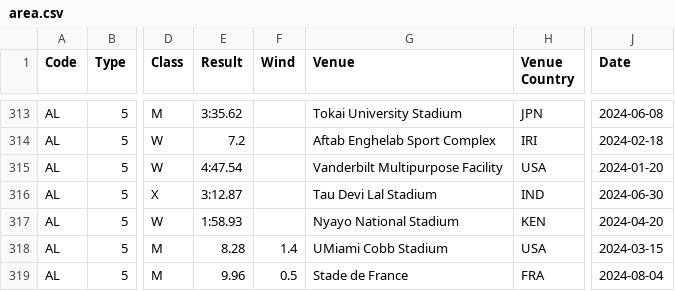
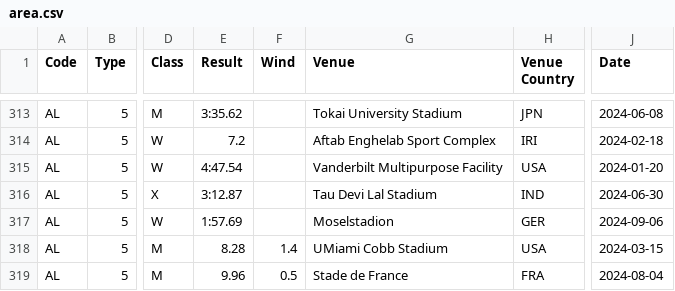
Before and after one commit to nimarion/records, a CSV file: leads/senior/area.csv, drawn as a sheet; only a part is shown, gaps mark what is left out; the diff names each change by its address in the sheet, - before the commit and + after, or states it on an @@ line.

```diff
--- a/leads/senior/area.csv
+++ b/leads/senior/area.csv
-E317 (Result): 1:58.93
+E317 (Result): 1:57.69
-G317 (Venue): Nyayo National Stadium
+G317 (Venue): Moselstadion
-H317 (Venue Country): KEN
+H317 (Venue Country): GER
-J317 (Date): 2024-04-20
+J317 (Date): 2024-09-06
```
Also changed, not shown: leads/u20/germany.csv.
